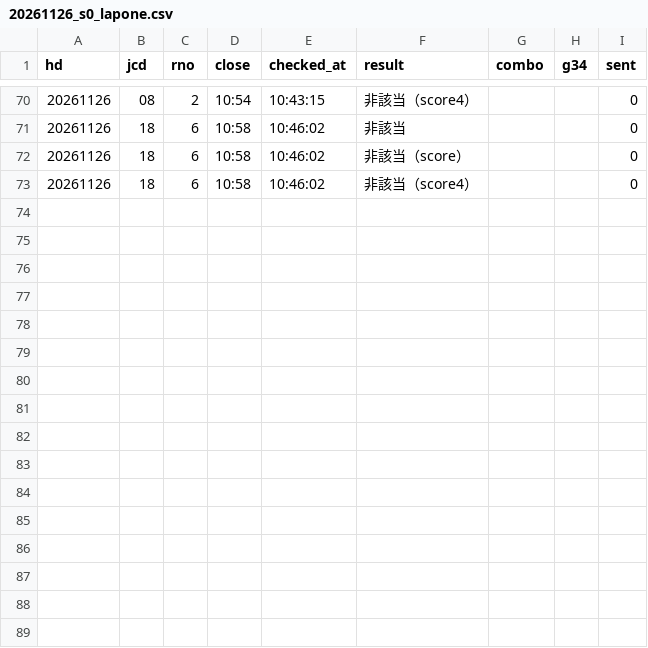
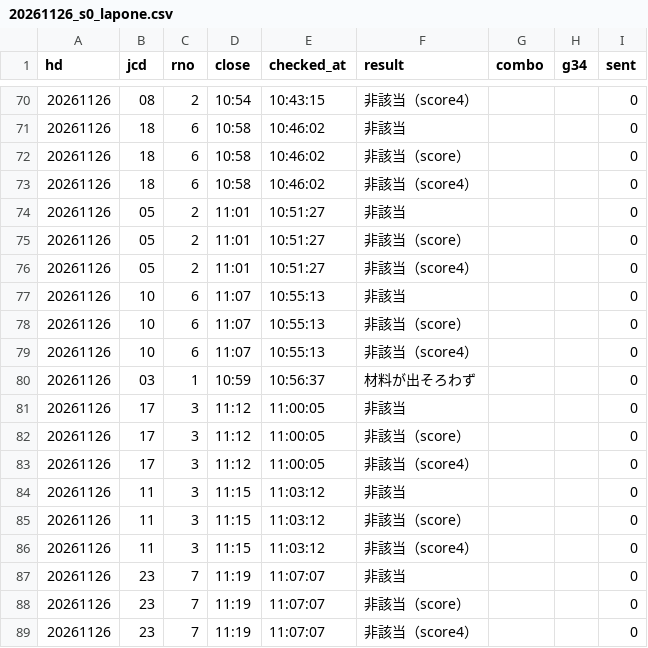
Before and after one commit to tatumibanno-arch/verbose-engine, a CSV file: data/live/log/20261126_s0_lapone.csv, drawn as a sheet; only a part is shown, gaps mark what is left out; the diff names each change by its address in the sheet, - before the commit and + after, or states it on an @@ line.

```diff
--- a/data/live/log/20261126_s0_lapone.csv
+++ b/data/live/log/20261126_s0_lapone.csv
+row 74: 20261126 | 05 | 2 | 11:01 | 10:51:27 | 非該当 |  |  | 0
+row 75: 20261126 | 05 | 2 | 11:01 | 10:51:27 | 非該当（score） |  |  | 0
+row 76: 20261126 | 05 | 2 | 11:01 | 10:51:27 | 非該当（score4） |  |  | 0
+row 77: 20261126 | 10 | 6 | 11:07 | 10:55:13 | 非該当 |  |  | 0
+row 78: 20261126 | 10 | 6 | 11:07 | 10:55:13 | 非該当（score） |  |  | 0
+row 79: 20261126 | 10 | 6 | 11:07 | 10:55:13 | 非該当（score4） |  |  | 0
+row 80: 20261126 | 03 | 1 | 10:59 | 10:56:37 | 材料が出そろわず |  |  | 0
+row 81: 20261126 | 17 | 3 | 11:12 | 11:00:05 | 非該当 |  |  | 0
+row 82: 20261126 | 17 | 3 | 11:12 | 11:00:05 | 非該当（score） |  |  | 0
+row 83: 20261126 | 17 | 3 | 11:12 | 11:00:05 | 非該当（score4） |  |  | 0
+row 84: 20261126 | 11 | 3 | 11:15 | 11:03:12 | 非該当 |  |  | 0
+row 85: 20261126 | 11 | 3 | 11:15 | 11:03:12 | 非該当（score） |  |  | 0
+row 86: 20261126 | 11 | 3 | 11:15 | 11:03:12 | 非該当（score4） |  |  | 0
+row 87: 20261126 | 23 | 7 | 11:19 | 11:07:07 | 非該当 |  |  | 0
+row 88: 20261126 | 23 | 7 | 11:19 | 11:07:07 | 非該当（score） |  |  | 0
+row 89: 20261126 | 23 | 7 | 11:19 | 11:07:07 | 非該当（score4） |  |  | 0
```
Also changed, not shown: data/live/log/20261126_s0.csv, data/live/log/20261126_s0_2t.csv, 3 other files.
